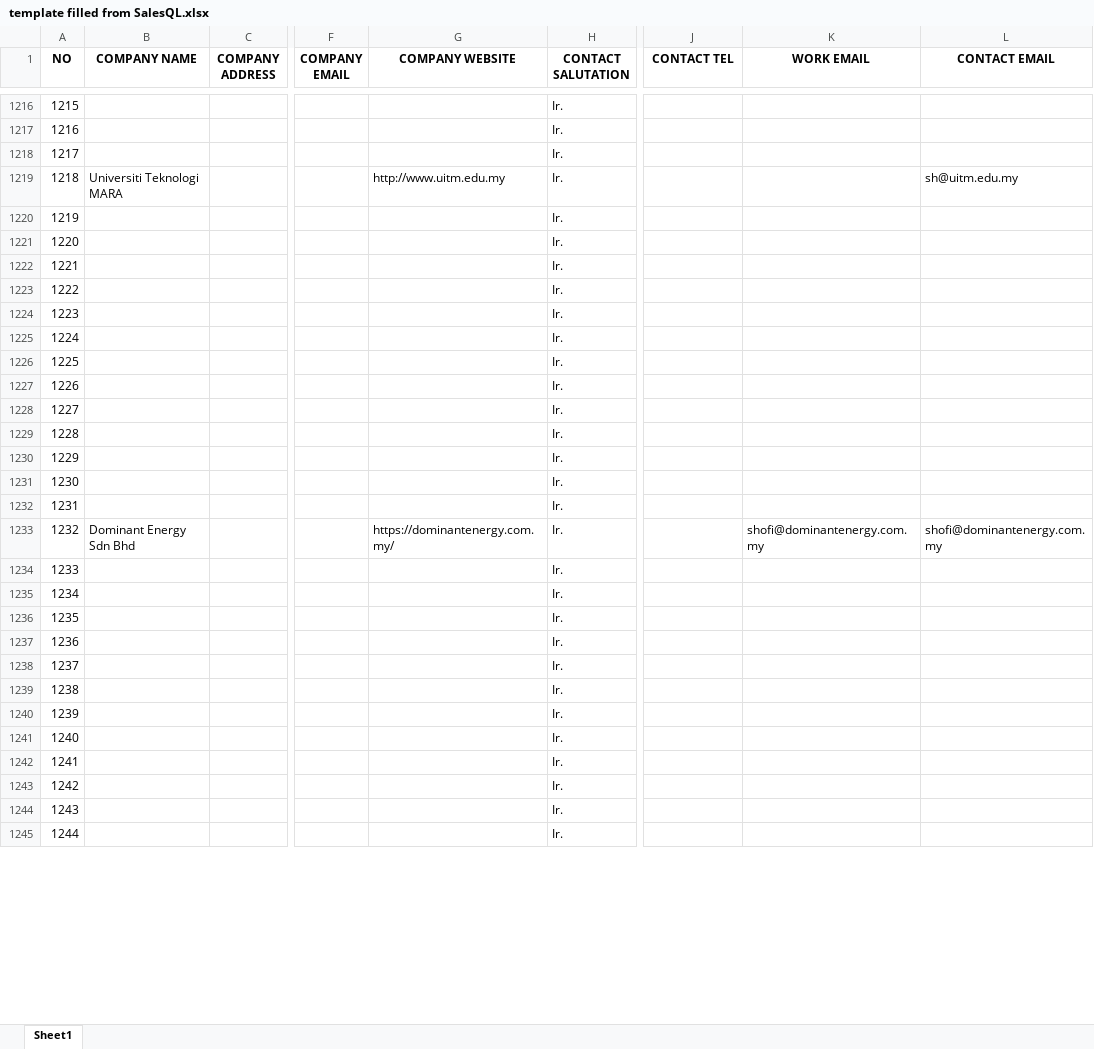
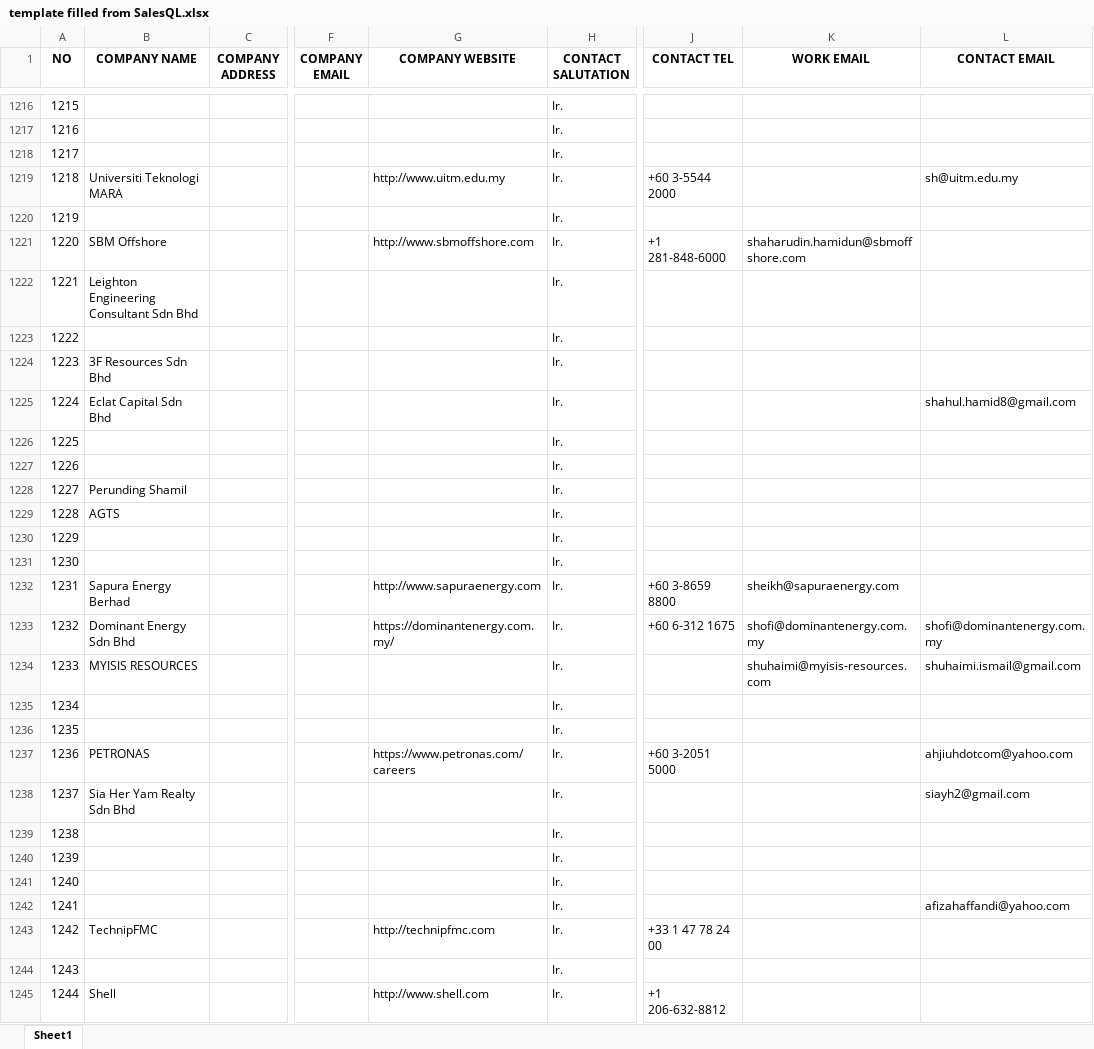
Before and after one commit to maeltwosinggit/My-Projects, an Excel workbook: Project 4 - Webscrape/template filled from SalesQL.xlsx, sheet Sheet1, drawn as a sheet; only a part is shown, gaps mark what is left out; values as stored, in another font and other column widths than the file's, no borders; the diff covers the shown part only; the diff names each change by its address in the sheet, - before the commit and + after, or states it on an @@ line.

```diff
--- a/Project 4 - Webscrape/template filled from SalesQL.xlsx (sheet Sheet1)
+++ b/Project 4 - Webscrape/template filled from SalesQL.xlsx (sheet Sheet1)
-J1219 (CONTACT TEL): (empty)
+J1219 (CONTACT TEL): +60 3-5544 2000
-B1221 (COMPANY NAME): (empty)
+B1221 (COMPANY NAME): SBM Offshore
-G1221 (COMPANY WEBSITE): (empty)
+G1221 (COMPANY WEBSITE): http://www.sbmoffshore.com
-J1221 (CONTACT TEL): (empty)
+J1221 (CONTACT TEL): +1 281-848-6000
-K1221 (WORK EMAIL): (empty)
+K1221 (WORK EMAIL): shaharudin.hamidun@sbmoffshore.com
-B1222 (COMPANY NAME): (empty)
+B1222 (COMPANY NAME): Leighton Engineering Consultant Sdn Bhd
-B1224 (COMPANY NAME): (empty)
+B1224 (COMPANY NAME): 3F Resources Sdn Bhd
-B1225 (COMPANY NAME): (empty)
+B1225 (COMPANY NAME): Eclat Capital Sdn Bhd
-L1225 (CONTACT EMAIL): (empty)
+L1225 (CONTACT EMAIL): shahul.hamid8@gmail.com
-B1228 (COMPANY NAME): (empty)
+B1228 (COMPANY NAME): Perunding Shamil
-B1229 (COMPANY NAME): (empty)
+B1229 (COMPANY NAME): AGTS
-B1232 (COMPANY NAME): (empty)
+B1232 (COMPANY NAME): Sapura Energy Berhad
-G1232 (COMPANY WEBSITE): (empty)
+G1232 (COMPANY WEBSITE): http://www.sapuraenergy.com
-J1232 (CONTACT TEL): (empty)
+J1232 (CONTACT TEL): +60 3-8659 8800
-K1232 (WORK EMAIL): (empty)
+K1232 (WORK EMAIL): sheikh@sapuraenergy.com
-J1233 (CONTACT TEL): (empty)
+J1233 (CONTACT TEL): +60 6-312 1675
-B1234 (COMPANY NAME): (empty)
+B1234 (COMPANY NAME): MYISIS RESOURCES
-K1234 (WORK EMAIL): (empty)
+K1234 (WORK EMAIL): shuhaimi@myisis-resources.com
-L1234 (CONTACT EMAIL): (empty)
+L1234 (CONTACT EMAIL): shuhaimi.ismail@gmail.com
-B1237 (COMPANY NAME): (empty)
+B1237 (COMPANY NAME): PETRONAS
-G1237 (COMPANY WEBSITE): (empty)
+G1237 (COMPANY WEBSITE): https://www.petronas.com/careers
-J1237 (CONTACT TEL): (empty)
+J1237 (CONTACT TEL): +60 3-2051 5000
-L1237 (CONTACT EMAIL): (empty)
+L1237 (CONTACT EMAIL): ahjiuhdotcom@yahoo.com
-B1238 (COMPANY NAME): (empty)
+B1238 (COMPANY NAME): Sia Her Yam Realty Sdn Bhd
-L1238 (CONTACT EMAIL): (empty)
+L1238 (CONTACT EMAIL): siayh2@gmail.com
-L1242 (CONTACT EMAIL): (empty)
+L1242 (CONTACT EMAIL): afizahaffandi@yahoo.com
-B1243 (COMPANY NAME): (empty)
+B1243 (COMPANY NAME): TechnipFMC
-G1243 (COMPANY WEBSITE): (empty)
+G1243 (COMPANY WEBSITE): http://technipfmc.com
-J1243 (CONTACT TEL): (empty)
+J1243 (CONTACT TEL): +33 1 47 78 24 00
-B1245 (COMPANY NAME): (empty)
+B1245 (COMPANY NAME): Shell
-G1245 (COMPANY WEBSITE): (empty)
+G1245 (COMPANY WEBSITE): http://www.shell.com
-J1245 (CONTACT TEL): (empty)
+J1245 (CONTACT TEL): +1 206-632-8812
```
Also changed, not shown: 208 edited cells elsewhere in this sheet, Project 4 - Webscrape/SalesQL After Transformation.xlsx, Project 4 - Webscrape/SalesQL Record.xlsx, 1 other file.
